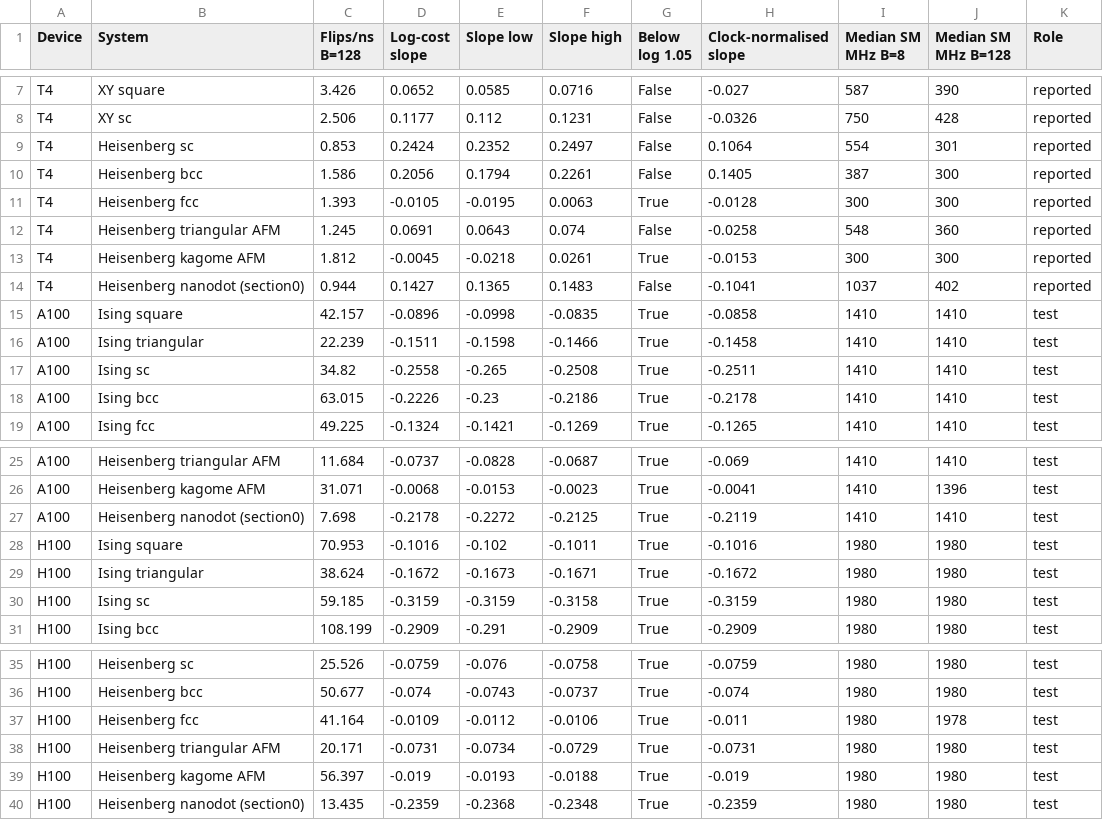
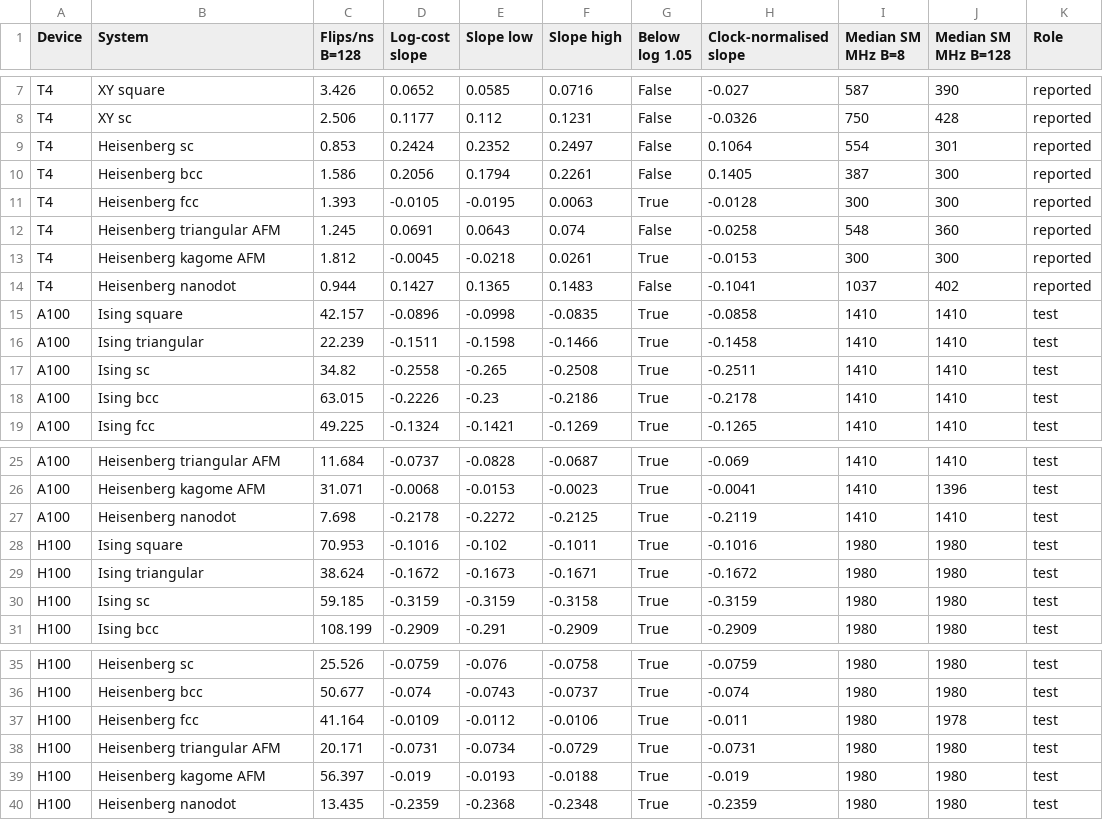
Before and after one commit to canamejoy/spin-colour-kernel, a CSV file: results-product/Results/tables/e6-conf-slopes.csv, drawn as a sheet; only a part is shown, gaps mark what is left out.

Commit message:
refactor: drop the earlier hand-written kernel comparison and neutral-name the nanodot system

```diff
--- a/results-product/Results/tables/e6-conf-slopes.csv
+++ b/results-product/Results/tables/e6-conf-slopes.csv
@@ -13,3 +13,3 @@ T4,Heisenberg triangular AFM,1.245,0.0691,0.0643,0.074,False,-0.0258,548,360,rep
 T4,Heisenberg kagome AFM,1.812,-0.0045,-0.0218,0.0261,True,-0.0153,300,300,reported
-T4,Heisenberg nanodot (section0),0.944,0.1427,0.1365,0.1483,False,-0.1041,1037,402,reported
+T4,Heisenberg nanodot,0.944,0.1427,0.1365,0.1483,False,-0.1041,1037,402,reported
 A100,Ising square,42.157,-0.0896,-0.0998,-0.0835,True,-0.0858,1410,1410,test
@@ -26,3 +26,3 @@ A100,Heisenberg triangular AFM,11.684,-0.0737,-0.0828,-0.0687,True,-0.069,1410,1
 A100,Heisenberg kagome AFM,31.071,-0.0068,-0.0153,-0.0023,True,-0.0041,1410,1396,test
-A100,Heisenberg nanodot (section0),7.698,-0.2178,-0.2272,-0.2125,True,-0.2119,1410,1410,test
+A100,Heisenberg nanodot,7.698,-0.2178,-0.2272,-0.2125,True,-0.2119,1410,1410,test
 H100,Ising square,70.953,-0.1016,-0.102,-0.1011,True,-0.1016,1980,1980,test
@@ -39,2 +39,2 @@ H100,Heisenberg triangular AFM,20.171,-0.0731,-0.0734,-0.0729,True,-0.0731,1980,
 H100,Heisenberg kagome AFM,56.397,-0.019,-0.0193,-0.0188,True,-0.019,1980,1980,test
-H100,Heisenberg nanodot (section0),13.435,-0.2359,-0.2368,-0.2348,True,-0.2359,1980,1980,test
+H100,Heisenberg nanodot,13.435,-0.2359,-0.2368,-0.2348,True,-0.2359,1980,1980,test
```
Also changed, not shown: results-product/Results/tables/e1-exactness.csv, results-product/Results/tables/e3-colourings.csv, 26 other files.
